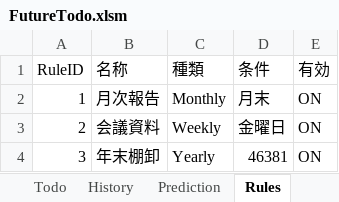
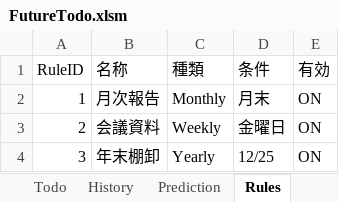
Before and after one commit to thiiiink/FutureTodo, an Excel workbook: release/FutureTodo.xlsm, sheet Rules, drawn as a sheet; values as stored, in another font and other column widths than the file's, no borders; table styles not drawn; the diff names each change by its address in the sheet, - before the commit and + after, or states it on an @@ line.

Commit message:
History予測とRule予測を統合

```diff
--- a/release/FutureTodo.xlsm (sheet Rules)
+++ b/release/FutureTodo.xlsm (sheet Rules)
-D4 (条件): 46381
+D4 (条件): 12/25
```
